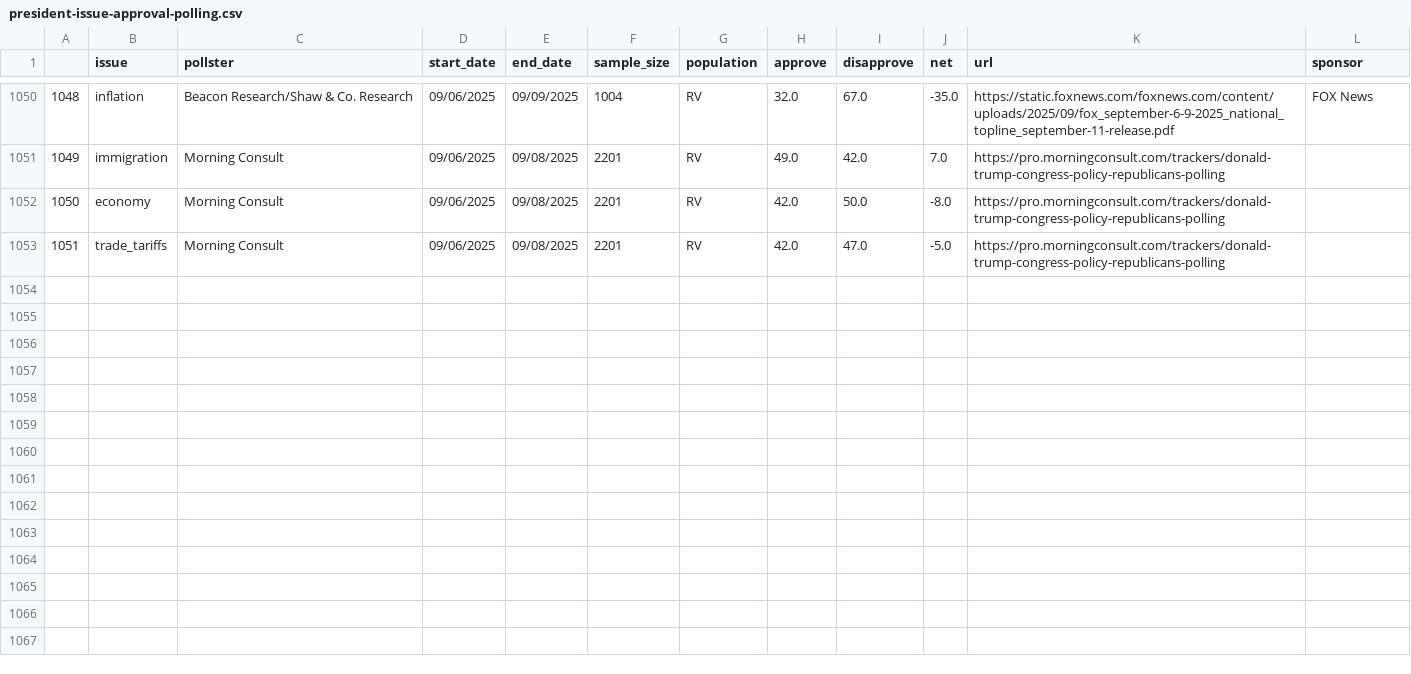
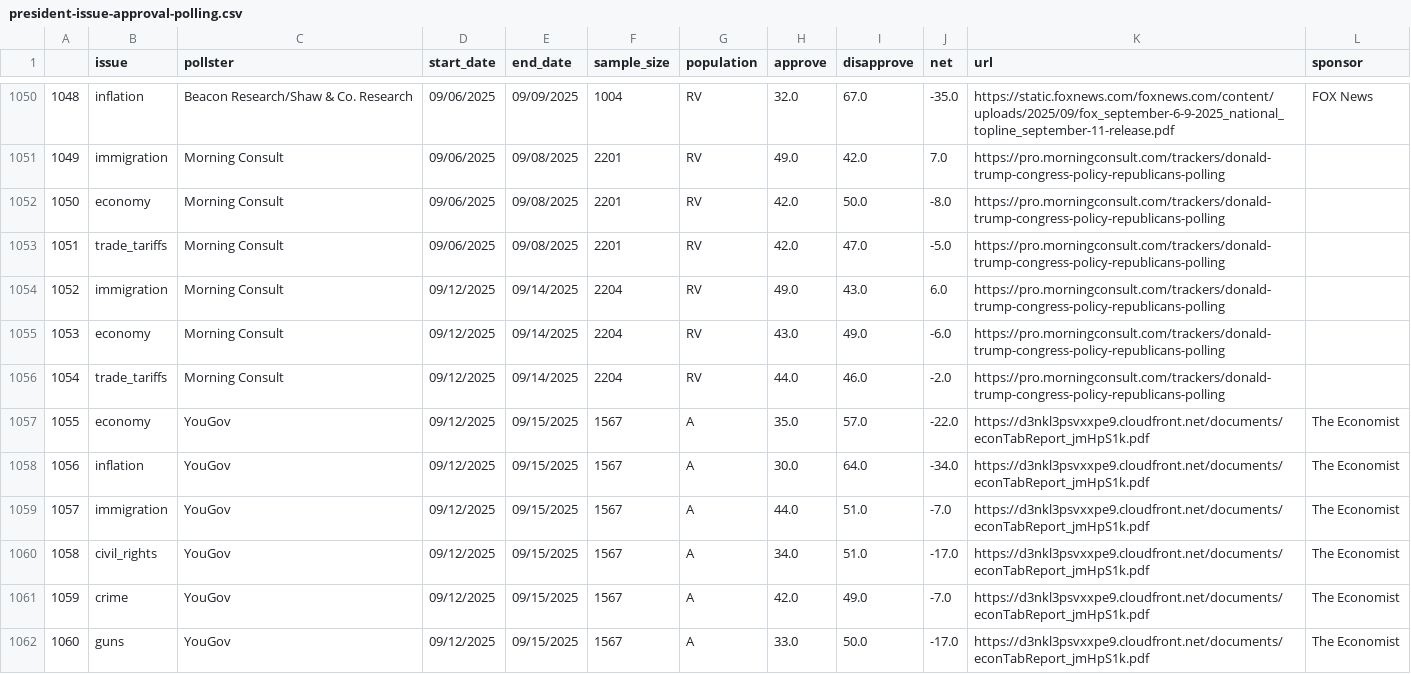
Before and after one commit to Hackquantumcpp/snoutcounter-backend, a CSV file: president-issue-approval-polling.csv, drawn as a sheet; only a part is shown, gaps mark what is left out.

```diff
--- a/president-issue-approval-polling.csv
+++ b/president-issue-approval-polling.csv
@@ -1053 +1053,10 @@
 1051,trade_tariffs,Morning Consult,09/06/2025,09/08/2025,2201,RV,42.0,47.0,-5.0,https://pro.morningconsult.com/trackers/donald-trump-congress-policy-republicans-polling,
+1052,immigration,Morning Consult,09/12/2025,09/14/2025,2204,RV,49.0,43.0,6.0,https://pro.morningconsult.com/trackers/donald-trump-congress-policy-republicans-polling,
+1053,economy,Morning Consult,09/12/2025,09/14/2025,2204,RV,43.0,49.0,-6.0,https://pro.morningconsult.com/trackers/donald-trump-congress-policy-republicans-polling,
+1054,trade_tariffs,Morning Consult,09/12/2025,09/14/2025,2204,RV,44.0,46.0,-2.0,https://pro.morningconsult.com/trackers/donald-trump-congress-policy-republicans-polling,
+1055,economy,YouGov,09/12/2025,09/15/2025,1567,A,35.0,57.0,-22.0,https://d3nkl3psvxxpe9.cloudfront.net/documents/econTabReport_jmHpS1k.pdf,The Economist
+1056,inflation,YouGov,09/12/2025,09/15/2025,1567,A,30.0,64.0,-34.0,https://d3nkl3psvxxpe9.cloudfront.net/documents/econTabReport_jmHpS1k.pdf,The Economist
+1057,immigration,YouGov,09/12/2025,09/15/2025,1567,A,44.0,51.0,-7.0,https://d3nkl3psvxxpe9.cloudfront.net/documents/econTabReport_jmHpS1k.pdf,The Economist
+1058,civil_rights,YouGov,09/12/2025,09/15/2025,1567,A,34.0,51.0,-17.0,https://d3nkl3psvxxpe9.cloudfront.net/documents/econTabReport_jmHpS1k.pdf,The Economist
+1059,crime,YouGov,09/12/2025,09/15/2025,1567,A,42.0,49.0,-7.0,https://d3nkl3psvxxpe9.cloudfront.net/documents/econTabReport_jmHpS1k.pdf,The Economist
+1060,guns,YouGov,09/12/2025,09/15/2025,1567,A,33.0,50.0,-17.0,https://d3nkl3psvxxpe9.cloudfront.net/documents/econTabReport_jmHpS1k.pdf,The Economist
```
Also changed, not shown: congress_scotus_polls_display_table.csv, net_approval_issues.csv, 30 other files.
